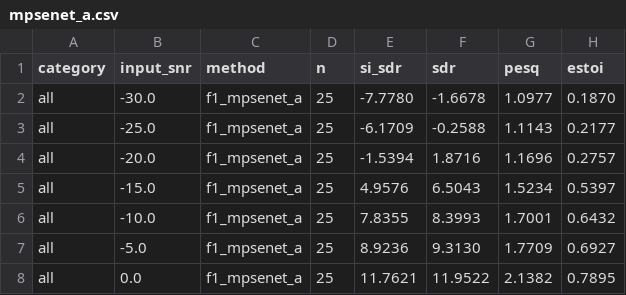
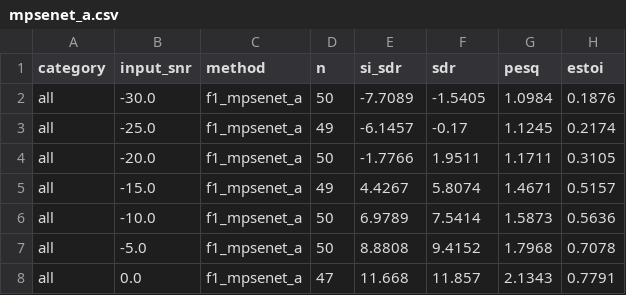
Before and after one commit to flyingleafe/Edge-BS-RoFormer-DroneNoise-LibriMix, a CSV file: writing/reports/2026-07-22_se-blind-baselines/data/mpsenet_a.csv, drawn as a sheet.

```diff
--- a/writing/reports/2026-07-22_se-blind-baselines/data/mpsenet_a.csv
+++ b/writing/reports/2026-07-22_se-blind-baselines/data/mpsenet_a.csv
@@ -1,8 +1,8 @@
 category,input_snr,method,n,si_sdr,sdr,pesq,estoi
-all,-30.0,f1_mpsenet_a,25,-7.7780,-1.6678,1.0977,0.1870
-all,-25.0,f1_mpsenet_a,25,-6.1709,-0.2588,1.1143,0.2177
-all,-20.0,f1_mpsenet_a,25,-1.5394,1.8716,1.1696,0.2757
-all,-15.0,f1_mpsenet_a,25,4.9576,6.5043,1.5234,0.5397
-all,-10.0,f1_mpsenet_a,25,7.8355,8.3993,1.7001,0.6432
-all,-5.0,f1_mpsenet_a,25,8.9236,9.3130,1.7709,0.6927
-all,0.0,f1_mpsenet_a,25,11.7621,11.9522,2.1382,0.7895
+all,-30.0,f1_mpsenet_a,50,-7.7089,-1.5405,1.0984,0.1876
+all,-25.0,f1_mpsenet_a,49,-6.1457,-0.17,1.1245,0.2174
+all,-20.0,f1_mpsenet_a,50,-1.7766,1.9511,1.1711,0.3105
+all,-15.0,f1_mpsenet_a,49,4.4267,5.8074,1.4671,0.5157
+all,-10.0,f1_mpsenet_a,50,6.9789,7.5414,1.5873,0.5636
+all,-5.0,f1_mpsenet_a,50,8.8808,9.4152,1.7968,0.7078
+all,0.0,f1_mpsenet_a,47,11.668,11.857,2.1343,0.7791
```
Also changed, not shown: writing/reports/2026-07-22_se-blind-baselines/data/anchors.csv, writing/reports/2026-07-22_se-blind-baselines/data/edge_bs_rof_b.csv, 13 other files.
